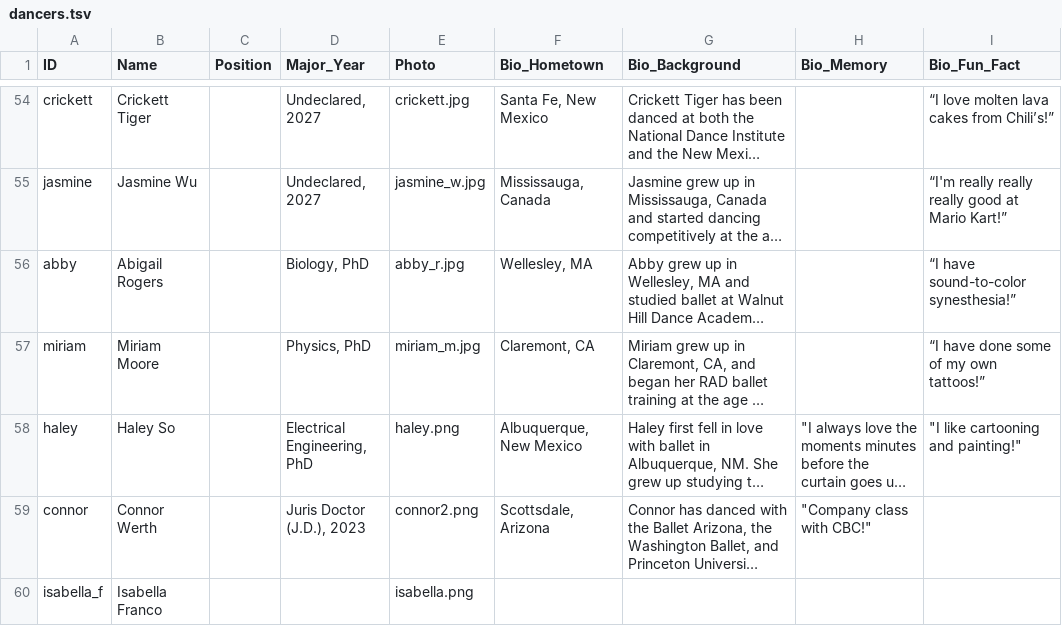
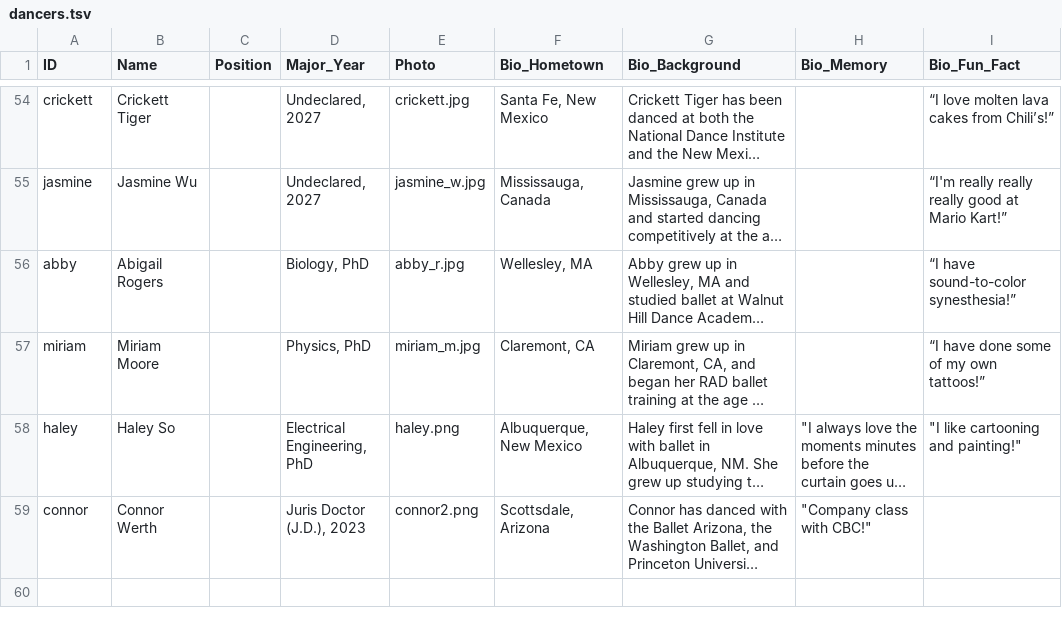
Before and after one commit to cardinalballet/cardinalballet.github.io, a TSV file: dancers.tsv, drawn as a sheet; only a part is shown, gaps mark what is left out; long unchanged cells end in …; the diff names each change by its address in the sheet, - before the commit and + after, or states it on an @@ line.

Commit message:
Edit dancers bios

```diff
--- a/dancers.tsv
+++ b/dancers.tsv
-row 60: isabella_f | Isabella Franco |  |  | isabella.png
```
